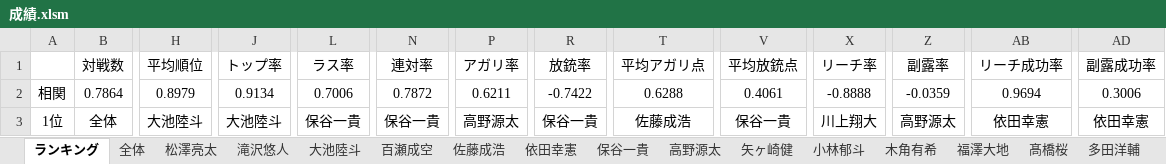
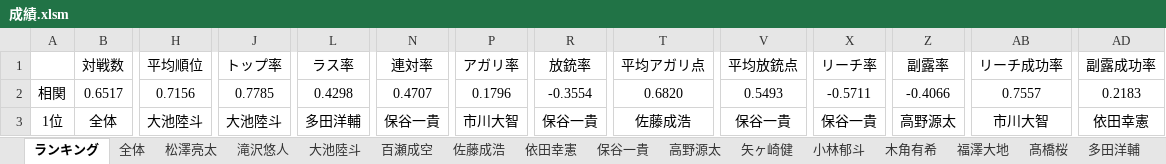
Before and after one commit to daicho/mahjong-club, an Excel workbook: 成績管理システム/成績.xlsm, sheet ランキング, drawn as a sheet; only a part is shown, gaps mark what is left out; values as stored, in another font and other column widths than the file's, no borders; charts and pictures not drawn; the diff covers the shown part only; the diff names each change by its address in the sheet, - before the commit and + after, or states it on an @@ line.

```diff
--- a/成績管理システム/成績.xlsm (sheet ランキング)
+++ b/成績管理システム/成績.xlsm (sheet ランキング)
-B2: 0.7864
+B2: 0.6517
-H2: 0.8979
+H2: 0.7156
-J2: 0.9134
+J2: 0.7785
-L2: 0.7006
+L2: 0.4298
-N2: 0.7872
+N2: 0.4707
-P2: 0.6211
+P2: 0.1796
-R2: -0.7422
+R2: -0.3554
-T2: 0.6288
+T2: 0.6820
-V2: 0.4061
+V2: 0.5493
-X2: -0.8888
+X2: -0.5711
-Z2: -0.0359
+Z2: -0.4066
-AB2: 0.9694
+AB2: 0.7557
-AD2: 0.3006
+AD2: 0.2183
-L3: 保谷一貴
+L3: 多田洋輔
-P3: 高野源太
+P3: 市川大智
-X3: 川上翔大
+X3: 保谷一貴
-AB3: 依田幸憲
+AB3: 市川大智
```
Also changed, not shown: 1 added row and 418 edited cells elsewhere in this sheet, sheet 全体, sheet 松澤亮太, sheet 佐藤成浩, sheet 高野源太, sheet 福澤大地, sheet 多田洋輔, 14 more sheets, other sheet tabs, charts or pictures, 39 other files.
